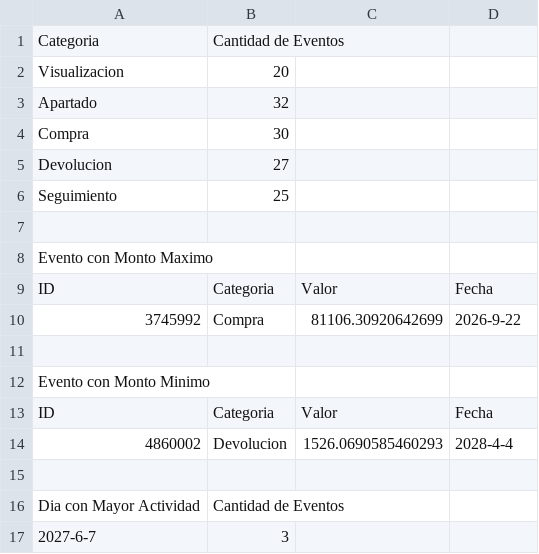
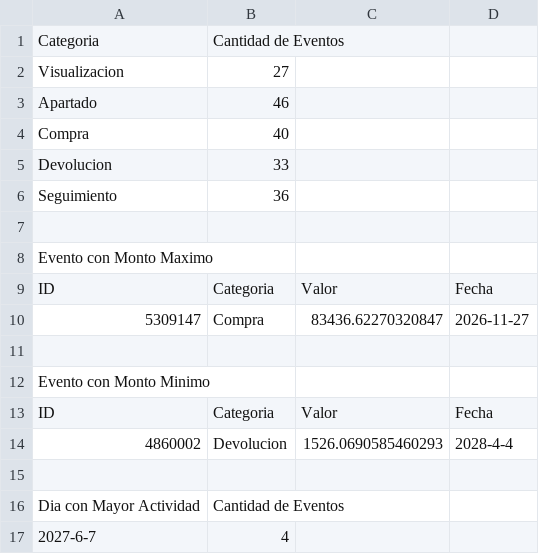
Before and after one commit to MaikelFn/Sistema-de-eventos-comerciales, a CSV file: Programa/src/reporte_resumen.csv, drawn as a sheet.

```diff
--- a/Programa/src/reporte_resumen.csv
+++ b/Programa/src/reporte_resumen.csv
@@ -1,7 +1,7 @@
 Categoria,Cantidad de Eventos
-Visualizacion,20
-Apartado,32
-Compra,30
-Devolucion,27
-Seguimiento,25
+Visualizacion,27
+Apartado,46
+Compra,40
+Devolucion,33
+Seguimiento,36
 
@@ -9,3 +9,3 @@ Evento con Monto Maximo
 ID,Categoria,Valor,Fecha
-3745992,Compra,81106.30920642699,2026-9-22
+5309147,Compra,83436.62270320847,2026-11-27
 
@@ -16,2 +16,2 @@ ID,Categoria,Valor,Fecha
 Dia con Mayor Actividad,Cantidad de Eventos
-2027-6-7,3
+2027-6-7,4
```
Also changed, not shown: Programa/src/eventos.csv, 1 other file.
